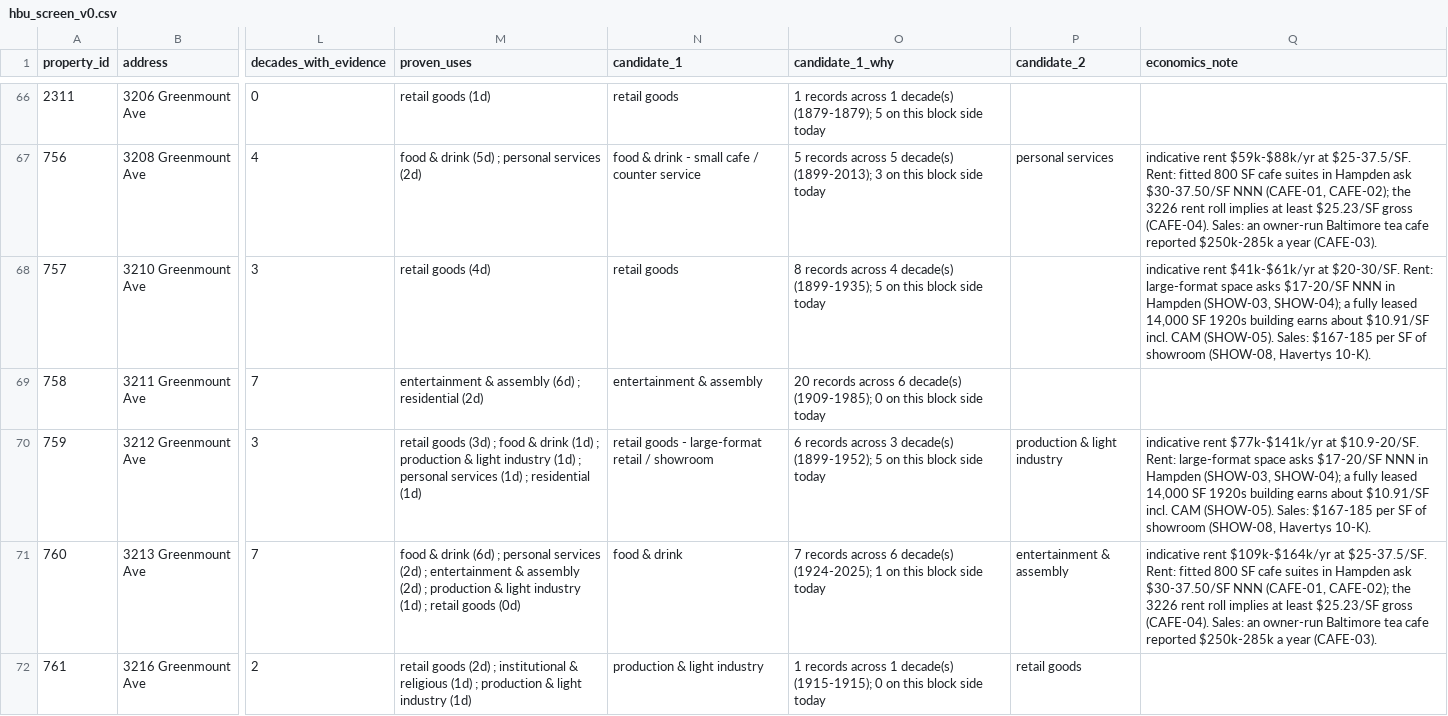
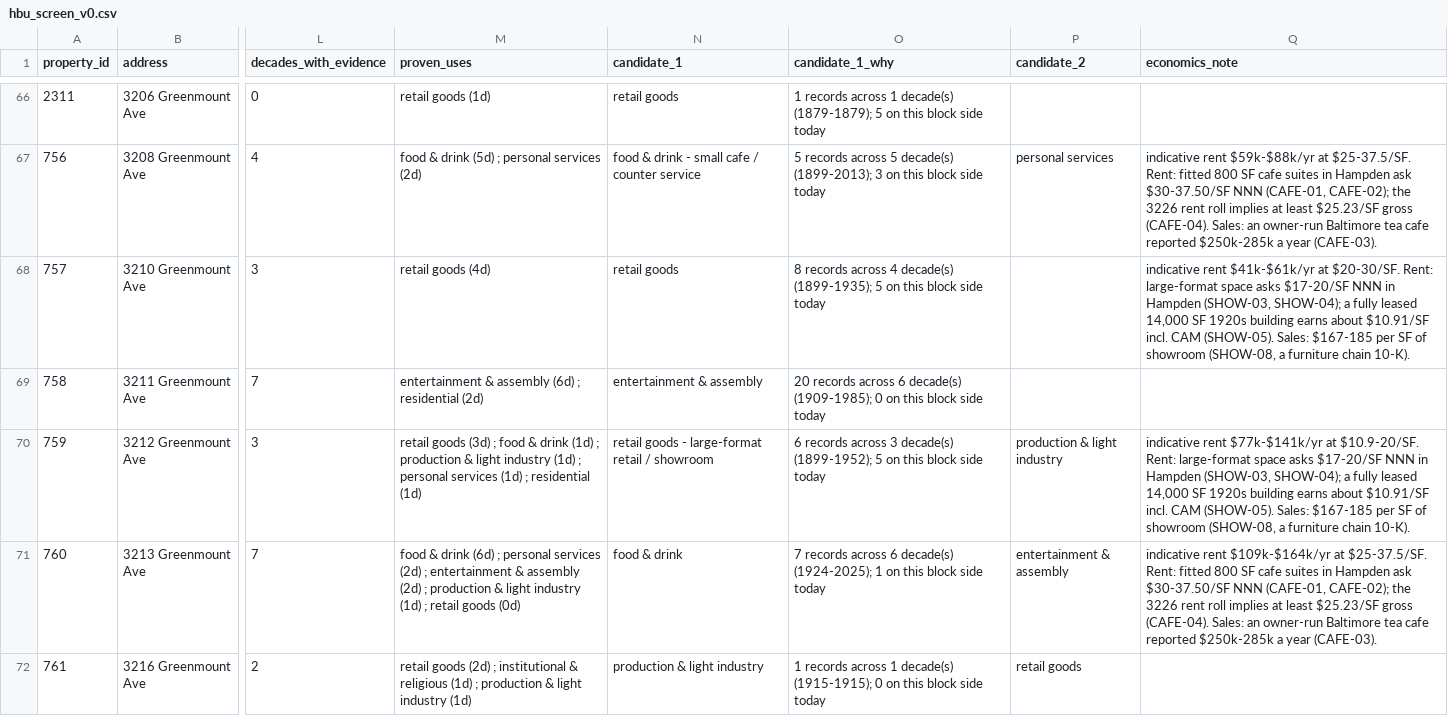
Before and after one commit to jetton999/pricing-the-unpriced, a CSV file: team/prototype_v0/out/hbu_screen_v0.csv, drawn as a sheet; only a part is shown, gaps mark what is left out; the diff covers the shown part only; the diff names each change by its address in the sheet, - before the commit and + after, or states it on an @@ line.

```diff
--- a/team/prototype_v0/out/hbu_screen_v0.csv
+++ b/team/prototype_v0/out/hbu_screen_v0.csv
-Q68 (economics_note): …showroom (SHOW-08, Havertys 10-K).
+Q68 (economics_note): …showroom (SHOW-08, a furniture chain 10-K).
-Q70 (economics_note): …showroom (SHOW-08, Havertys 10-K).
+Q70 (economics_note): …showroom (SHOW-08, a furniture chain 10-K).
```
Also changed, not shown: 9 edited cells elsewhere in this file, team/comps/comps.csv, 2 other files.
